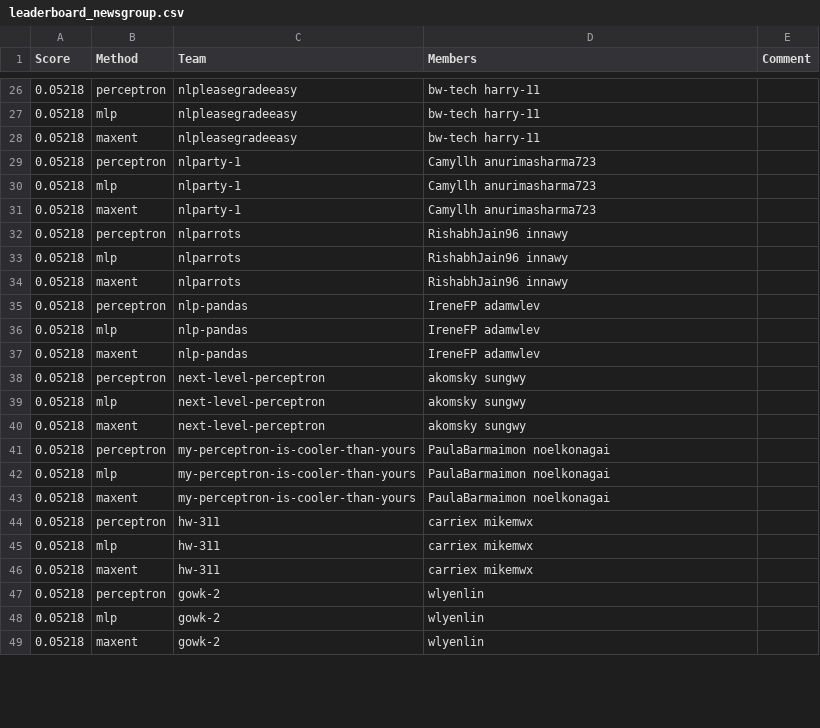
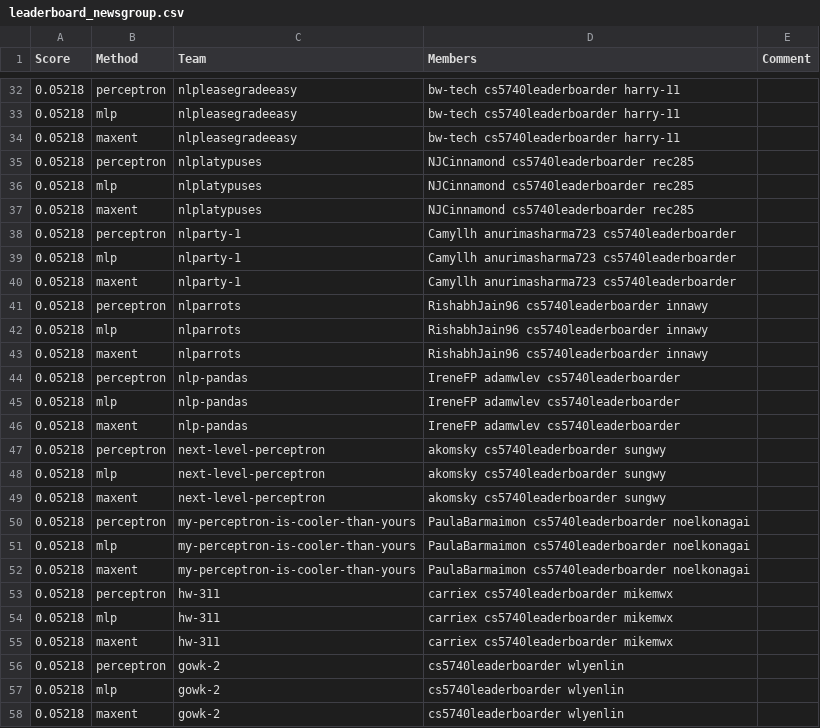
Before and after one commit to ks20/leaderboards, a CSV file: assignment1/leaderboard_newsgroup.csv, drawn as a sheet; only a part is shown, gaps mark what is left out; the diff covers the shown part only.

Commit message:
Leaderboard Update

```diff
--- a/assignment1/leaderboard_newsgroup.csv
+++ b/assignment1/leaderboard_newsgroup.csv
@@ -26,24 +32,27 @@ Score,Method,Team,Members,Comment
-0.05218,perceptron,nlpleasegradeeasy,bw-tech harry-11,
-0.05218,mlp,nlpleasegradeeasy,bw-tech harry-11,
-0.05218,maxent,nlpleasegradeeasy,bw-tech harry-11,
-0.05218,perceptron,nlparty-1,Camyllh anurimasharma723,
-0.05218,mlp,nlparty-1,Camyllh anurimasharma723,
-0.05218,maxent,nlparty-1,Camyllh anurimasharma723,
-0.05218,perceptron,nlparrots,RishabhJain96 innawy,
-0.05218,mlp,nlparrots,RishabhJain96 innawy,
-0.05218,maxent,nlparrots,RishabhJain96 innawy,
-0.05218,perceptron,nlp-pandas,IreneFP adamwlev,
-0.05218,mlp,nlp-pandas,IreneFP adamwlev,
-0.05218,maxent,nlp-pandas,IreneFP adamwlev,
-0.05218,perceptron,next-level-perceptron,akomsky sungwy,
-0.05218,mlp,next-level-perceptron,akomsky sungwy,
-0.05218,maxent,next-level-perceptron,akomsky sungwy,
-0.05218,perceptron,my-perceptron-is-cooler-than-yours,PaulaBarmaimon noelkonagai,
-0.05218,mlp,my-perceptron-is-cooler-than-yours,PaulaBarmaimon noelkonagai,
-0.05218,maxent,my-perceptron-is-cooler-than-yours,PaulaBarmaimon noelkonagai,
-0.05218,perceptron,hw-311,carriex mikemwx,
-0.05218,mlp,hw-311,carriex mikemwx,
-0.05218,maxent,hw-311,carriex mikemwx,
-0.05218,perceptron,gowk-2,wlyenlin,
-0.05218,mlp,gowk-2,wlyenlin,
-0.05218,maxent,gowk-2,wlyenlin,
+0.05218,perceptron,nlpleasegradeeasy,bw-tech cs5740leaderboarder harry-11,
+0.05218,mlp,nlpleasegradeeasy,bw-tech cs5740leaderboarder harry-11,
+0.05218,maxent,nlpleasegradeeasy,bw-tech cs5740leaderboarder harry-11,
+0.05218,perceptron,nlplatypuses,NJCinnamond cs5740leaderboarder rec285,
+0.05218,mlp,nlplatypuses,NJCinnamond cs5740leaderboarder rec285,
+0.05218,maxent,nlplatypuses,NJCinnamond cs5740leaderboarder rec285,
+0.05218,perceptron,nlparty-1,Camyllh anurimasharma723 cs5740leaderboarder,
+0.05218,mlp,nlparty-1,Camyllh anurimasharma723 cs5740leaderboarder,
+0.05218,maxent,nlparty-1,Camyllh anurimasharma723 cs5740leaderboarder,
+0.05218,perceptron,nlparrots,RishabhJain96 cs5740leaderboarder innawy,
+0.05218,mlp,nlparrots,RishabhJain96 cs5740leaderboarder innawy,
+0.05218,maxent,nlparrots,RishabhJain96 cs5740leaderboarder innawy,
+0.05218,perceptron,nlp-pandas,IreneFP adamwlev cs5740leaderboarder,
+0.05218,mlp,nlp-pandas,IreneFP adamwlev cs5740leaderboarder,
+0.05218,maxent,nlp-pandas,IreneFP adamwlev cs5740leaderboarder,
+0.05218,perceptron,next-level-perceptron,akomsky cs5740leaderboarder sungwy,
+0.05218,mlp,next-level-perceptron,akomsky cs5740leaderboarder sungwy,
+0.05218,maxent,next-level-perceptron,akomsky cs5740leaderboarder sungwy,
+0.05218,perceptron,my-perceptron-is-cooler-than-yours,PaulaBarmaimon cs5740leaderboarder noelkonagai,
+0.05218,mlp,my-perceptron-is-cooler-than-yours,PaulaBarmaimon cs5740leaderboarder noelkonagai,
+0.05218,maxent,my-perceptron-is-cooler-than-yours,PaulaBarmaimon cs5740leaderboarder noelkonagai,
+0.05218,perceptron,hw-311,carriex cs5740leaderboarder mikemwx,
+0.05218,mlp,hw-311,carriex cs5740leaderboarder mikemwx,
+0.05218,maxent,hw-311,carriex cs5740leaderboarder mikemwx,
+0.05218,perceptron,gowk-2,cs5740leaderboarder wlyenlin,
+0.05218,mlp,gowk-2,cs5740leaderboarder wlyenlin,
+0.05218,maxent,gowk-2,cs5740leaderboarder wlyenlin,
```
Also changed, not shown: 9 added rows and 30 edited cells elsewhere in this file.
